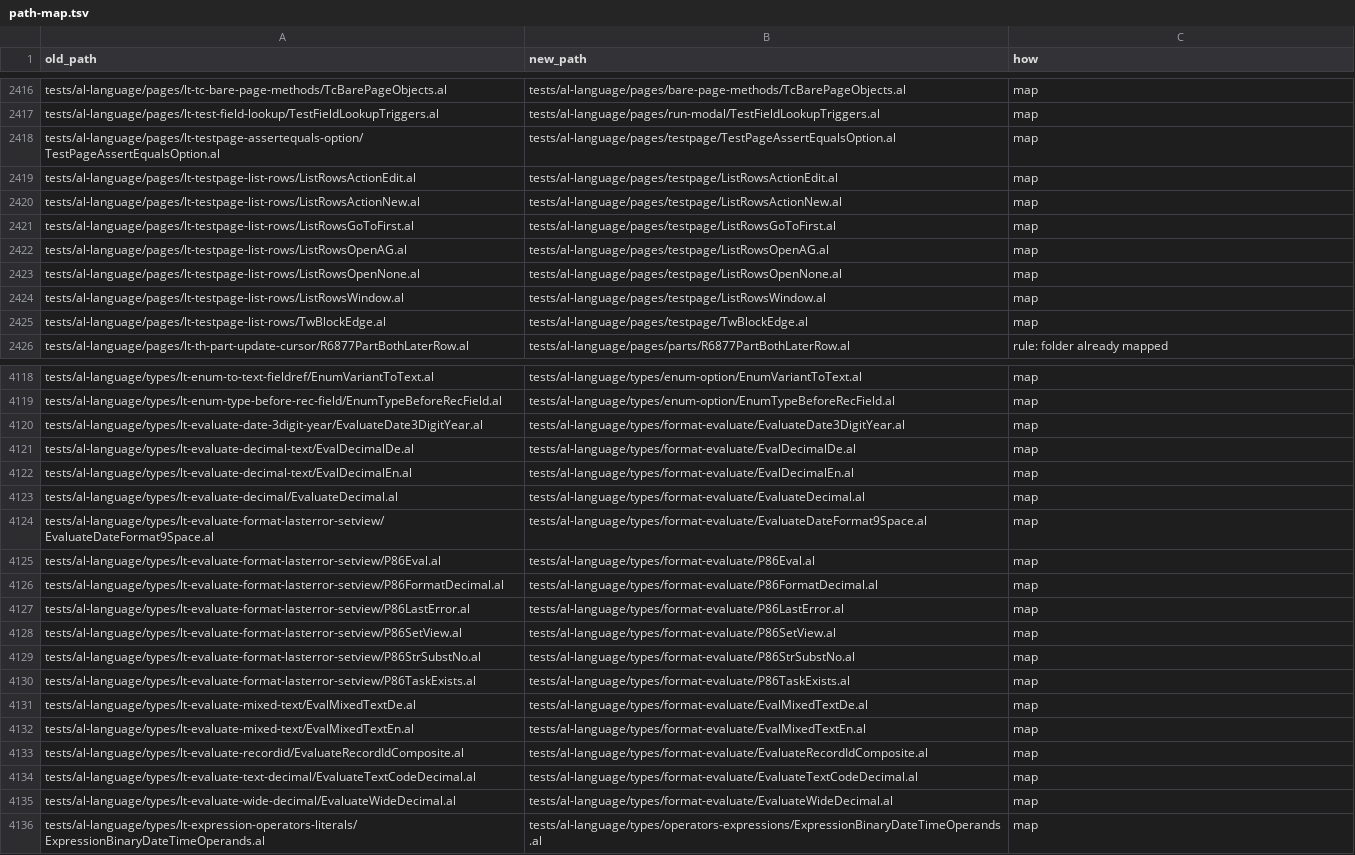
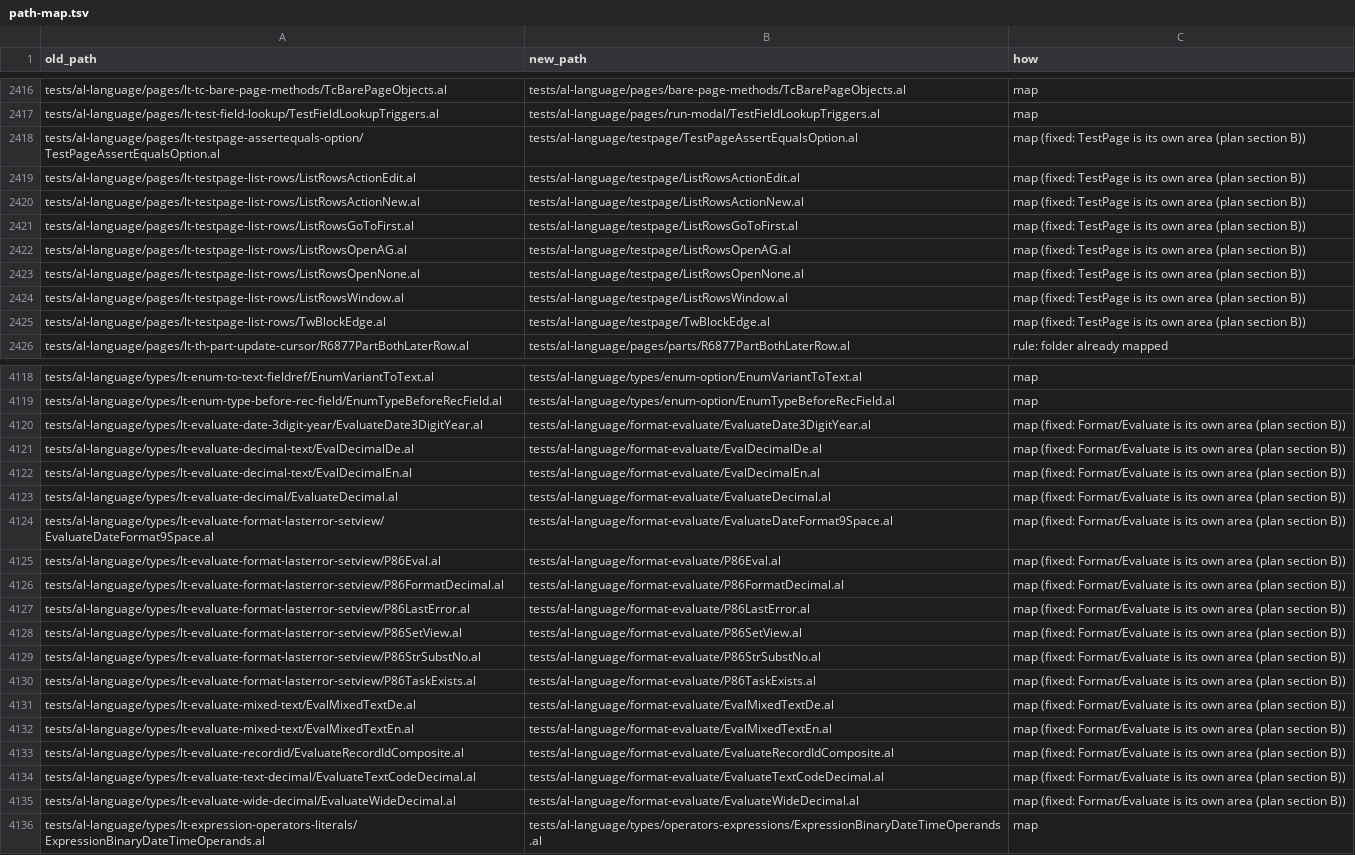
Before and after one commit to aldevtools/BusinessCentral.AL.Language.Tests, a TSV file: .github/restructure/path-map.tsv, drawn as a sheet; only a part is shown, gaps mark what is left out; the diff covers the shown part only; the diff names each change by its address in the sheet, - before the commit and + after, or states it on an @@ line.

```diff
--- a/.github/restructure/path-map.tsv
+++ b/.github/restructure/path-map.tsv
-B2418 (new_path): tests/al-language/pages/testpage/TestPageAssertEqualsOption.al
+B2418 (new_path): tests/al-language/testpage/TestPageAssertEqualsOption.al
-C2418:C2425 (how): map
+C2418:C2425 (how): map (fixed: TestPage is its own area (plan section B))
-B2419 (new_path): tests/al-language/pages/testpage/ListRowsActionEdit.al
+B2419 (new_path): tests/al-language/testpage/ListRowsActionEdit.al
-B2420 (new_path): tests/al-language/pages/testpage/ListRowsActionNew.al
+B2420 (new_path): tests/al-language/testpage/ListRowsActionNew.al
-B2421 (new_path): tests/al-language/pages/testpage/ListRowsGoToFirst.al
+B2421 (new_path): tests/al-language/testpage/ListRowsGoToFirst.al
-B2422 (new_path): tests/al-language/pages/testpage/ListRowsOpenAG.al
+B2422 (new_path): tests/al-language/testpage/ListRowsOpenAG.al
-B2423 (new_path): tests/al-language/pages/testpage/ListRowsOpenNone.al
+B2423 (new_path): tests/al-language/testpage/ListRowsOpenNone.al
-B2424 (new_path): tests/al-language/pages/testpage/ListRowsWindow.al
+B2424 (new_path): tests/al-language/testpage/ListRowsWindow.al
-B2425 (new_path): tests/al-language/pages/testpage/TwBlockEdge.al
+B2425 (new_path): tests/al-language/testpage/TwBlockEdge.al
-B4120 (new_path): tests/al-language/types/format-evaluate/EvaluateDate3DigitYear.al
+B4120 (new_path): tests/al-language/format-evaluate/EvaluateDate3DigitYear.al
-C4120:C4135 (how): map
+C4120:C4135 (how): map (fixed: Format/Evaluate is its own area (plan section B))
-B4121 (new_path): tests/al-language/types/format-evaluate/EvalDecimalDe.al
+B4121 (new_path): tests/al-language/format-evaluate/EvalDecimalDe.al
-B4122 (new_path): tests/al-language/types/format-evaluate/EvalDecimalEn.al
+B4122 (new_path): tests/al-language/format-evaluate/EvalDecimalEn.al
-B4123 (new_path): tests/al-language/types/format-evaluate/EvaluateDecimal.al
+B4123 (new_path): tests/al-language/format-evaluate/EvaluateDecimal.al
-B4124 (new_path): tests/al-language/types/format-evaluate/EvaluateDateFormat9Space.al
+B4124 (new_path): tests/al-language/format-evaluate/EvaluateDateFormat9Space.al
-B4125 (new_path): tests/al-language/types/format-evaluate/P86Eval.al
+B4125 (new_path): tests/al-language/format-evaluate/P86Eval.al
-B4126 (new_path): tests/al-language/types/format-evaluate/P86FormatDecimal.al
+B4126 (new_path): tests/al-language/format-evaluate/P86FormatDecimal.al
-B4127 (new_path): tests/al-language/types/format-evaluate/P86LastError.al
+B4127 (new_path): tests/al-language/format-evaluate/P86LastError.al
-B4128 (new_path): tests/al-language/types/format-evaluate/P86SetView.al
+B4128 (new_path): tests/al-language/format-evaluate/P86SetView.al
-B4129 (new_path): tests/al-language/types/format-evaluate/P86StrSubstNo.al
+B4129 (new_path): tests/al-language/format-evaluate/P86StrSubstNo.al
-B4130 (new_path): tests/al-language/types/format-evaluate/P86TaskExists.al
+B4130 (new_path): tests/al-language/format-evaluate/P86TaskExists.al
-B4131 (new_path): tests/al-language/types/format-evaluate/EvalMixedTextDe.al
+B4131 (new_path): tests/al-language/format-evaluate/EvalMixedTextDe.al
-B4132 (new_path): tests/al-language/types/format-evaluate/EvalMixedTextEn.al
+B4132 (new_path): tests/al-language/format-evaluate/EvalMixedTextEn.al
-B4133 (new_path): tests/al-language/types/format-evaluate/EvaluateRecordIdComposite.al
+B4133 (new_path): tests/al-language/format-evaluate/EvaluateRecordIdComposite.al
-B4134 (new_path): tests/al-language/types/format-evaluate/EvaluateTextCodeDecimal.al
+B4134 (new_path): tests/al-language/format-evaluate/EvaluateTextCodeDecimal.al
-B4135 (new_path): tests/al-language/types/format-evaluate/EvaluateWideDecimal.al
+B4135 (new_path): tests/al-language/format-evaluate/EvaluateWideDecimal.al
```
Also changed, not shown: 106 edited cells elsewhere in this file, 1 other file.
